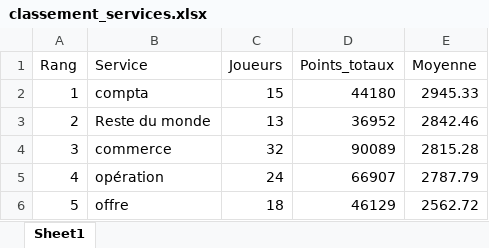
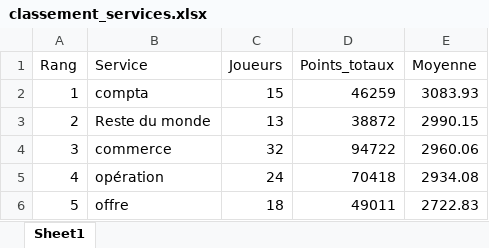
Before and after one commit to devilrock95/championnat-jja, an Excel workbook: classement_services.xlsx, sheet Sheet1, drawn as a sheet; values as stored, in another font and other column widths than the file's, no borders; the diff names each change by its address in the sheet, - before the commit and + after, or states it on an @@ line.

```diff
--- a/classement_services.xlsx (sheet Sheet1)
+++ b/classement_services.xlsx (sheet Sheet1)
-D2 (Points_totaux): 44180
+D2 (Points_totaux): 46259
-E2 (Moyenne): 2945.33
+E2 (Moyenne): 3083.93
-D3 (Points_totaux): 36952
+D3 (Points_totaux): 38872
-E3 (Moyenne): 2842.46
+E3 (Moyenne): 2990.15
-D4 (Points_totaux): 90089
+D4 (Points_totaux): 94722
-E4 (Moyenne): 2815.28
+E4 (Moyenne): 2960.06
-D5 (Points_totaux): 66907
+D5 (Points_totaux): 70418
-E5 (Moyenne): 2787.79
+E5 (Moyenne): 2934.08
-D6 (Points_totaux): 46129
+D6 (Points_totaux): 49011
-E6 (Moyenne): 2562.72
+E6 (Moyenne): 2722.83
```
Also changed, not shown: chutes.xlsx, classement_individuel.xlsx, 5 other files.
